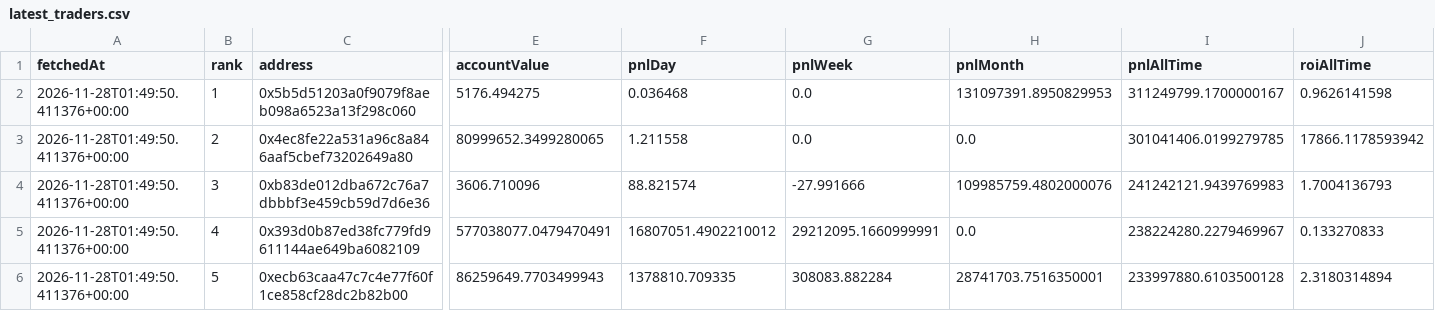
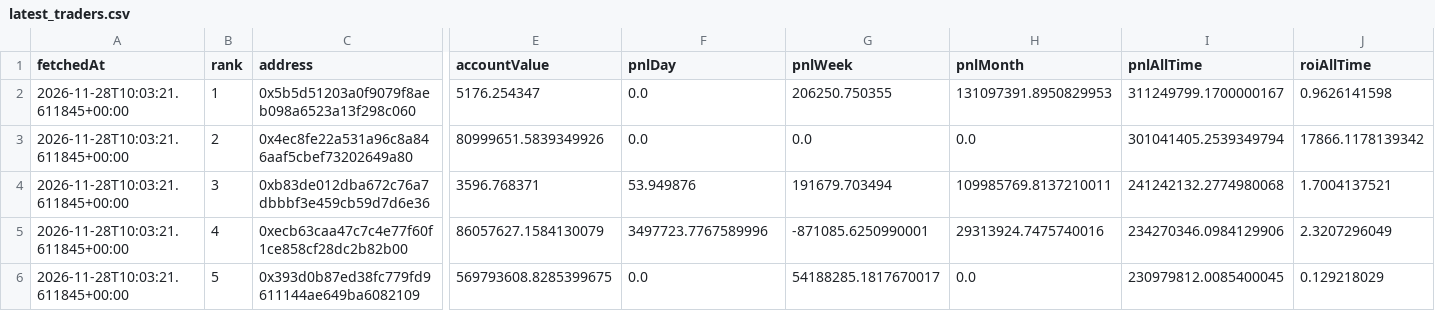
Before and after one commit to kushagra93/hl-top-traders, a CSV file: latest_traders.csv, drawn as a sheet; only a part is shown, gaps mark what is left out; the diff covers the shown part only; the diff names each change by its address in the sheet, - before the commit and + after, or states it on an @@ line.

```diff
--- a/latest_traders.csv
+++ b/latest_traders.csv
-A2:A6 (fetchedAt): 2026-11-28T01:49:50.411376+00:00
+A2:A6 (fetchedAt): 2026-11-28T10:03:21.611845+00:00
-E2 (accountValue): 5176.494275
+E2 (accountValue): 5176.254347
-F2 (pnlDay): 0.036468
+F2 (pnlDay): 0.0
-G2 (pnlWeek): 0.0
+G2 (pnlWeek): 206250.750355
-E3 (accountValue): 80999652.3499280065
+E3 (accountValue): 80999651.5839349926
-F3 (pnlDay): 1.211558
+F3 (pnlDay): 0.0
-I3 (pnlAllTime): 301041406.0199279785
+I3 (pnlAllTime): 301041405.2539349794
-J3 (roiAllTime): 17866.1178593942
+J3 (roiAllTime): 17866.1178139342
-E4 (accountValue): 3606.710096
+E4 (accountValue): 3596.768371
-F4 (pnlDay): 88.821574
+F4 (pnlDay): 53.949876
-G4 (pnlWeek): -27.991666
+G4 (pnlWeek): 191679.703494
-H4 (pnlMonth): 109985759.4802000076
+H4 (pnlMonth): 109985769.8137210011
-I4 (pnlAllTime): 241242121.9439769983
+I4 (pnlAllTime): 241242132.2774980068
-J4 (roiAllTime): 1.7004136793
+J4 (roiAllTime): 1.7004137521
-C5 (address): 0x393d0b87ed38fc779fd9611144ae649ba6082109
+C5 (address): 0xecb63caa47c7c4e77f60f1ce858cf28dc2b82b00
-E5 (accountValue): 577038077.0479470491
+E5 (accountValue): 86057627.1584130079
-F5 (pnlDay): 16807051.4902210012
+F5 (pnlDay): 3497723.7767589996
-G5 (pnlWeek): 29212095.1660999991
+G5 (pnlWeek): -871085.6250990001
-H5 (pnlMonth): 0.0
+H5 (pnlMonth): 29313924.7475740016
-I5 (pnlAllTime): 238224280.2279469967
+I5 (pnlAllTime): 234270346.0984129906
-J5 (roiAllTime): 0.133270833
+J5 (roiAllTime): 2.3207296049
-C6 (address): 0xecb63caa47c7c4e77f60f1ce858cf28dc2b82b00
+C6 (address): 0x393d0b87ed38fc779fd9611144ae649ba6082109
-E6 (accountValue): 86259649.7703499943
+E6 (accountValue): 569793608.8285399675
-F6 (pnlDay): 1378810.709335
+F6 (pnlDay): 0.0
-G6 (pnlWeek): 308083.882284
+G6 (pnlWeek): 54188285.1817670017
-H6 (pnlMonth): 28741703.7516350001
+H6 (pnlMonth): 0.0
-I6 (pnlAllTime): 233997880.6103500128
+I6 (pnlAllTime): 230979812.0085400045
-J6 (roiAllTime): 2.3180314894
+J6 (roiAllTime): 0.129218029
```
Also changed, not shown: 33 edited cells elsewhere in this file, latest_positions.csv, 1 other file.
